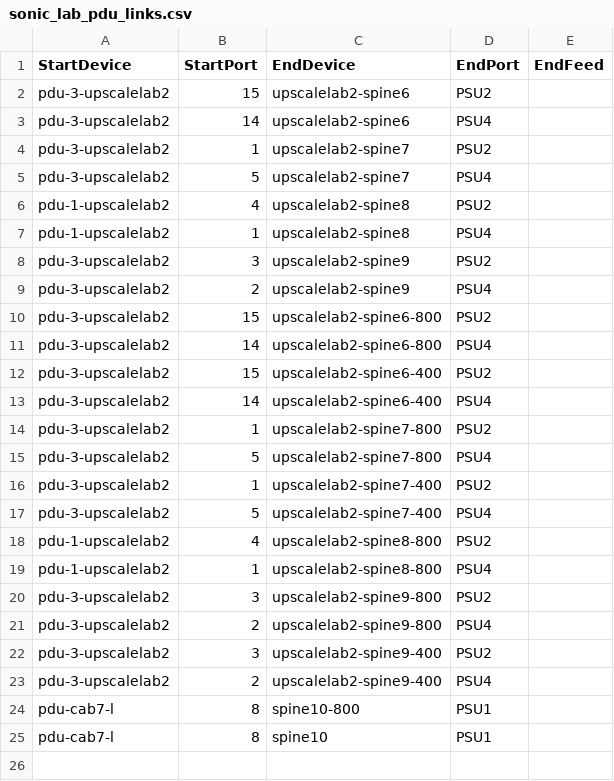
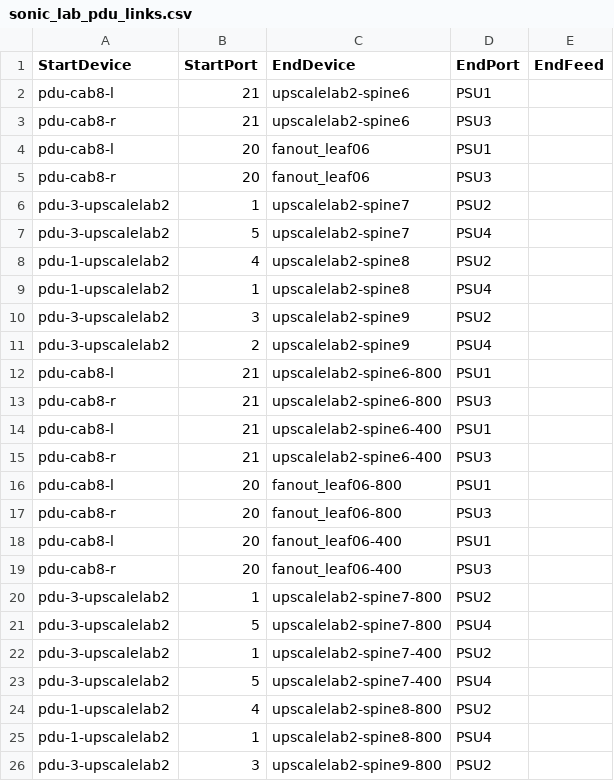
Before and after one commit to mkim-upscaleai/mkim-upscaleai, a CSV file: ansible/files/sonic_lab_pdu_links.csv, drawn as a sheet; only a part is shown; the shorter side is filled out with more unchanged rows; removed rows and columns are numbered as before the commit, all else as after; the diff names each change by its address in the sheet, - before the commit and + after, or states it on an @@ line.

```diff
--- a/ansible/files/sonic_lab_pdu_links.csv
+++ b/ansible/files/sonic_lab_pdu_links.csv
-row 2: pdu-3-upscalelab2 | 15 | upscalelab2-spine6 | PSU2
-row 3: pdu-3-upscalelab2 | 14 | upscalelab2-spine6 | PSU4
+row 2: pdu-cab8-l | 21 | upscalelab2-spine6 | PSU1
+row 3: pdu-cab8-r | 21 | upscalelab2-spine6 | PSU3
+row 4: pdu-cab8-l | 20 | fanout_leaf06 | PSU1
+row 5: pdu-cab8-r | 20 | fanout_leaf06 | PSU3
-row 10: pdu-3-upscalelab2 | 15 | upscalelab2-spine6-800 | PSU2
-row 11: pdu-3-upscalelab2 | 14 | upscalelab2-spine6-800 | PSU4
-row 12: pdu-3-upscalelab2 | 15 | upscalelab2-spine6-400 | PSU2
-row 13: pdu-3-upscalelab2 | 14 | upscalelab2-spine6-400 | PSU4
+row 12: pdu-cab8-l | 21 | upscalelab2-spine6-800 | PSU1
+row 13: pdu-cab8-r | 21 | upscalelab2-spine6-800 | PSU3
+row 14: pdu-cab8-l | 21 | upscalelab2-spine6-400 | PSU1
+row 15: pdu-cab8-r | 21 | upscalelab2-spine6-400 | PSU3
+row 16: pdu-cab8-l | 20 | fanout_leaf06-800 | PSU1
+row 17: pdu-cab8-r | 20 | fanout_leaf06-800 | PSU3
+row 18: pdu-cab8-l | 20 | fanout_leaf06-400 | PSU1
+row 19: pdu-cab8-r | 20 | fanout_leaf06-400 | PSU3
```
Also changed, not shown: ansible/files/sonic_lab_console_links.csv, ansible/files/sonic_lab_devices.csv, 11 other files.
